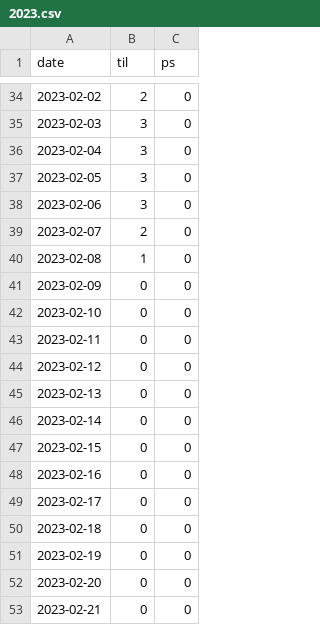
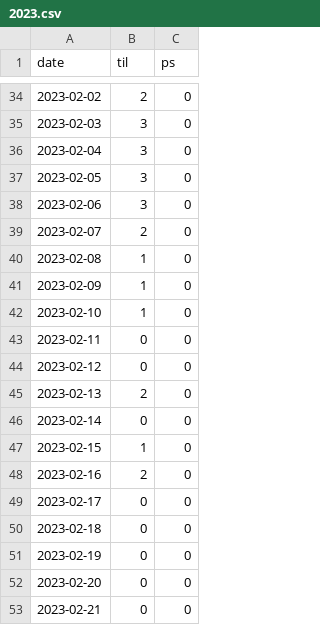
Before and after one commit to ndy2/Haha-Blog, a CSV file: docs/til/resources/2023.csv, drawn as a sheet; only a part is shown, gaps mark what is left out.

```diff
--- a/docs/til/resources/2023.csv
+++ b/docs/til/resources/2023.csv
@@ -40,10 +40,10 @@ date,til,ps
 2023-02-08,1,0
-2023-02-09,0,0
-2023-02-10,0,0
+2023-02-09,1,0
+2023-02-10,1,0
 2023-02-11,0,0
 2023-02-12,0,0
-2023-02-13,0,0
+2023-02-13,2,0
 2023-02-14,0,0
-2023-02-15,0,0
-2023-02-16,0,0
+2023-02-15,1,0
+2023-02-16,2,0
 2023-02-17,0,0
```
Also changed, not shown: 2 other files.
